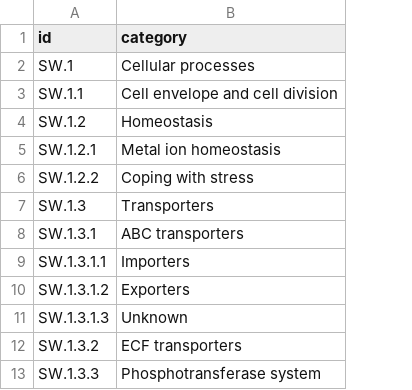
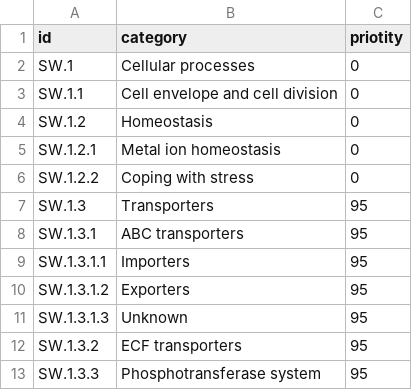
Before and after one commit to AOKHlab/custom_escher, a CSV file: categories.csv, drawn as a sheet; only a part is shown; the diff names each change by its address in the sheet, - before the commit and + after, or states it on an @@ line.

Commit message:
Changed category assignation system

```diff
--- a/categories.csv
+++ b/categories.csv
+column C (priotity), rows 2-13: 0 | 0 | 0 | 0 | 0 | 95 | 95 | 95 | 95 | 95 | 95 | 95
```
Also changed, not shown: 3 other files.
